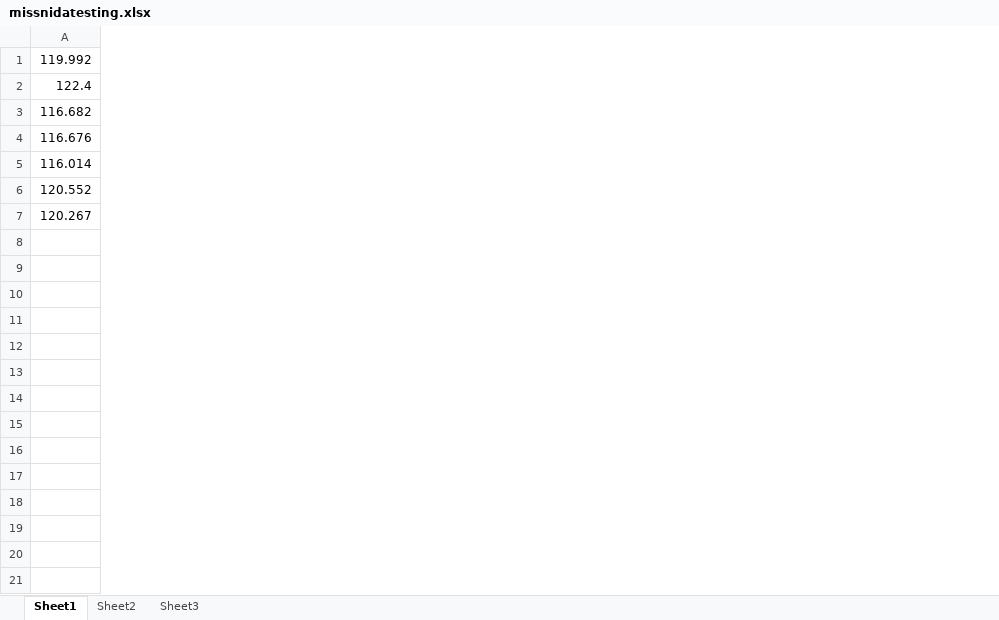
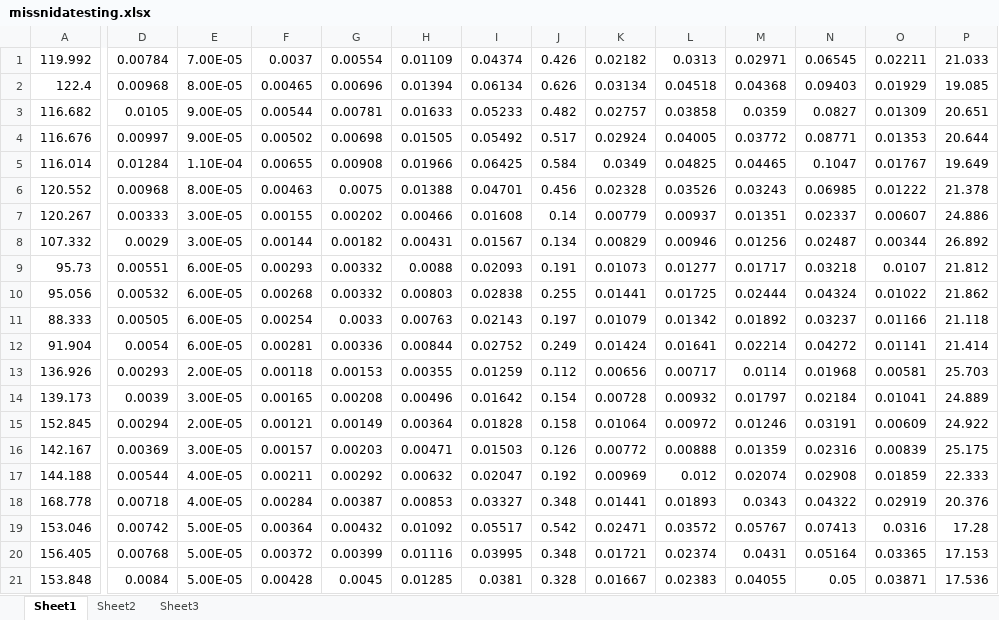
Before and after one commit to yasir3614/K163614_Assignment_3, an Excel workbook: missnidatesting.xlsx, sheet Sheet1, drawn as a sheet; only a part is shown, gaps mark what is left out; values as stored, in another font and other column widths than the file's, no borders; rows hold the shown columns only; the diff covers the shown part only; the diff names each change by its address in the sheet, - before the commit and + after, or states it on an @@ line.

```diff
--- a/missnidatesting.xlsx (sheet Sheet1)
+++ b/missnidatesting.xlsx (sheet Sheet1)
+column D, rows 1-7: 0.00784 | 0.00968 | 0.0105 | 0.00997 | 0.01284 | 0.00968 | 0.00333
+column E, rows 1-7: 7.00E-05 | 8.00E-05 | 9.00E-05 | 9.00E-05 | 1.10E-04 | 8.00E-05 | 3.00E-05
+column F, rows 1-7: 0.0037 | 0.00465 | 0.00544 | 0.00502 | 0.00655 | 0.00463 | 0.00155
+column G, rows 1-7: 0.00554 | 0.00696 | 0.00781 | 0.00698 | 0.00908 | 0.0075 | 0.00202
+column H, rows 1-7: 0.01109 | 0.01394 | 0.01633 | 0.01505 | 0.01966 | 0.01388 | 0.00466
+column I, rows 1-7: 0.04374 | 0.06134 | 0.05233 | 0.05492 | 0.06425 | 0.04701 | 0.01608
+column J, rows 1-7: 0.426 | 0.626 | 0.482 | 0.517 | 0.584 | 0.456 | 0.14
+column K, rows 1-7: 0.02182 | 0.03134 | 0.02757 | 0.02924 | 0.0349 | 0.02328 | 0.00779
+column L, rows 1-7: 0.0313 | 0.04518 | 0.03858 | 0.04005 | 0.04825 | 0.03526 | 0.00937
+column M, rows 1-7: 0.02971 | 0.04368 | 0.0359 | 0.03772 | 0.04465 | 0.03243 | 0.01351
+column N, rows 1-7: 0.06545 | 0.09403 | 0.0827 | 0.08771 | 0.1047 | 0.06985 | 0.02337
+column O, rows 1-7: 0.02211 | 0.01929 | 0.01309 | 0.01353 | 0.01767 | 0.01222 | 0.00607
+column P, rows 1-7: 21.033 | 19.085 | 20.651 | 20.644 | 19.649 | 21.378 | 24.886
+row 8: 107.332 | 0.0029 | 3.00E-05 | 0.00144 | 0.00182 | 0.00431 | 0.01567 | 0.134 | 0.00829 | 0.00946 | 0.01256 | 0.02487 | 0.00344 | 26.892
+row 9: 95.73 | 0.00551 | 6.00E-05 | 0.00293 | 0.00332 | 0.0088 | 0.02093 | 0.191 | 0.01073 | 0.01277 | 0.01717 | 0.03218 | 0.0107 | 21.812
+row 10: 95.056 | 0.00532 | 6.00E-05 | 0.00268 | 0.00332 | 0.00803 | 0.02838 | 0.255 | 0.01441 | 0.01725 | 0.02444 | 0.04324 | 0.01022 | 21.862
+row 11: 88.333 | 0.00505 | 6.00E-05 | 0.00254 | 0.0033 | 0.00763 | 0.02143 | 0.197 | 0.01079 | 0.01342 | 0.01892 | 0.03237 | 0.01166 | 21.118
+row 12: 91.904 | 0.0054 | 6.00E-05 | 0.00281 | 0.00336 | 0.00844 | 0.02752 | 0.249 | 0.01424 | 0.01641 | 0.02214 | 0.04272 | 0.01141 | 21.414
+row 13: 136.926 | 0.00293 | 2.00E-05 | 0.00118 | 0.00153 | 0.00355 | 0.01259 | 0.112 | 0.00656 | 0.00717 | 0.0114 | 0.01968 | 0.00581 | 25.703
+row 14: 139.173 | 0.0039 | 3.00E-05 | 0.00165 | 0.00208 | 0.00496 | 0.01642 | 0.154 | 0.00728 | 0.00932 | 0.01797 | 0.02184 | 0.01041 | 24.889
+row 15: 152.845 | 0.00294 | 2.00E-05 | 0.00121 | 0.00149 | 0.00364 | 0.01828 | 0.158 | 0.01064 | 0.00972 | 0.01246 | 0.03191 | 0.00609 | 24.922
+row 16: 142.167 | 0.00369 | 3.00E-05 | 0.00157 | 0.00203 | 0.00471 | 0.01503 | 0.126 | 0.00772 | 0.00888 | 0.01359 | 0.02316 | 0.00839 | 25.175
+row 17: 144.188 | 0.00544 | 4.00E-05 | 0.00211 | 0.00292 | 0.00632 | 0.02047 | 0.192 | 0.00969 | 0.012 | 0.02074 | 0.02908 | 0.01859 | 22.333
+row 18: 168.778 | 0.00718 | 4.00E-05 | 0.00284 | 0.00387 | 0.00853 | 0.03327 | 0.348 | 0.01441 | 0.01893 | 0.0343 | 0.04322 | 0.02919 | 20.376
+row 19: 153.046 | 0.00742 | 5.00E-05 | 0.00364 | 0.00432 | 0.01092 | 0.05517 | 0.542 | 0.02471 | 0.03572 | 0.05767 | 0.07413 | 0.0316 | 17.28
+row 20: 156.405 | 0.00768 | 5.00E-05 | 0.00372 | 0.00399 | 0.01116 | 0.03995 | 0.348 | 0.01721 | 0.02374 | 0.0431 | 0.05164 | 0.03365 | 17.153
+row 21: 153.848 | 0.0084 | 5.00E-05 | 0.00428 | 0.0045 | 0.01285 | 0.0381 | 0.328 | 0.01667 | 0.02383 | 0.04055 | 0.05 | 0.03871 | 17.536
```
Also changed, not shown: 18 added rows, 7 added columns and 1 removed column elsewhere in this sheet, missnida.xlsx, 5 other files.
